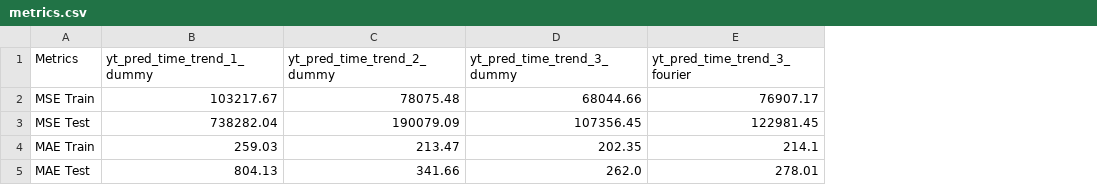
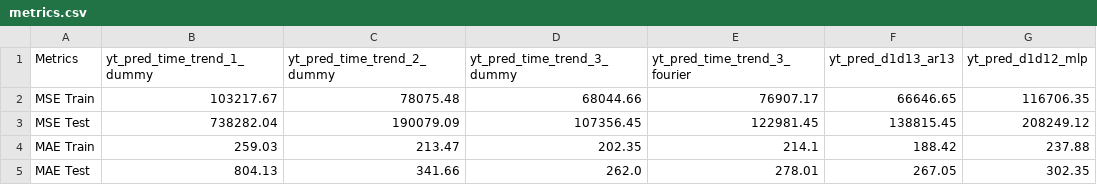
Before and after one commit to 2025-2-predictiva/PRE-13-prediccion-basica-series-de-tiempo-MIGUELMORENO3200-1, a CSV file: files/output/metrics.csv, drawn as a sheet; the diff names each change by its address in the sheet, - before the commit and + after, or states it on an @@ line.

```diff
--- a/files/output/metrics.csv
+++ b/files/output/metrics.csv
+column F (yt_pred_d1d13_ar13), rows 2-5: 66646.65 | 138815.45 | 188.42 | 267.05
+column G (yt_pred_d1d12_mlp), rows 2-5: 116706.35 | 208249.12 | 237.88 | 302.35
```
Also changed, not shown: 6 other files.
